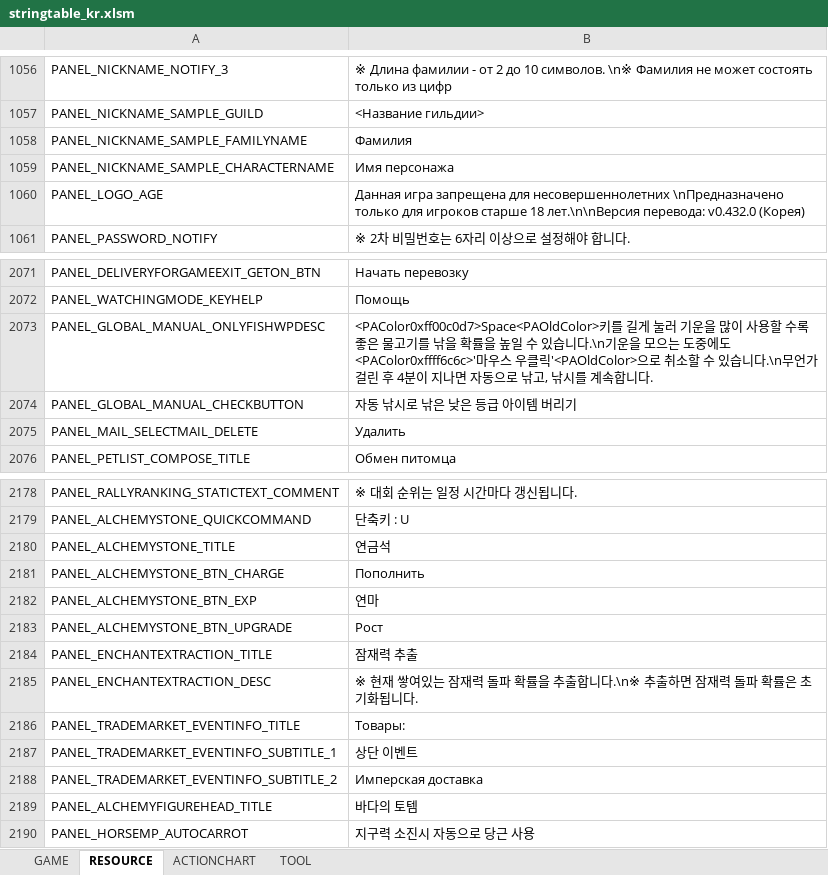
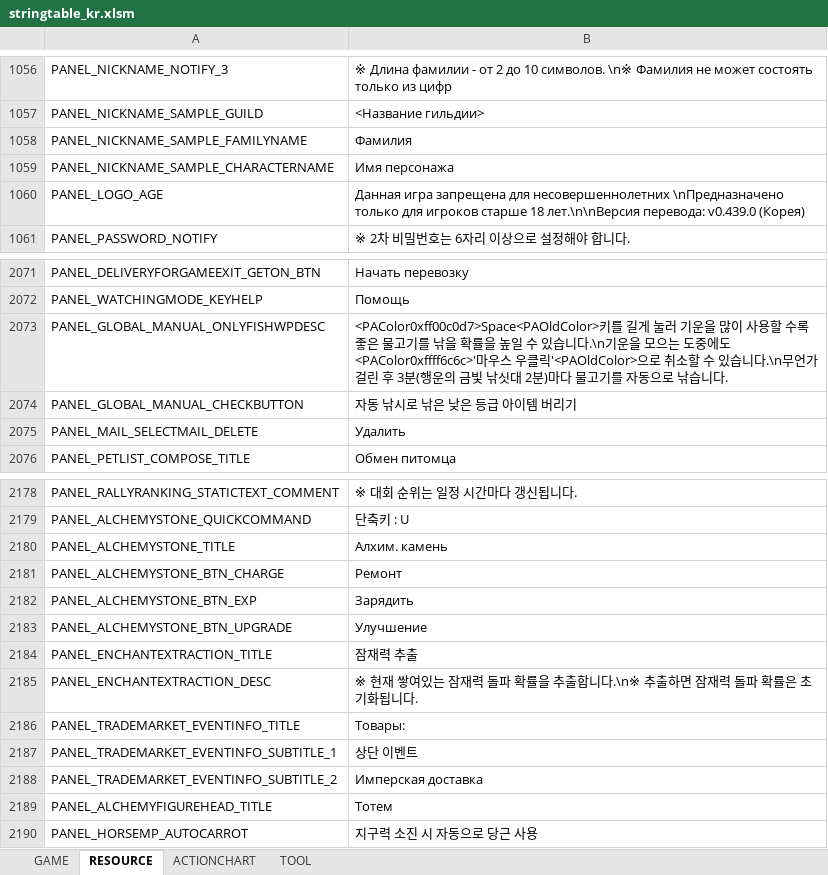
Before and after one commit to Lykii22/BDORUS, an Excel workbook: prestringtable/kr/stringtable_kr.xlsm, sheet RESOURCE, drawn as a sheet; only a part is shown, gaps mark what is left out; values as stored, in another font and other column widths than the file's, no borders; the diff names each change by its address in the sheet, - before the commit and + after, or states it on an @@ line.

```diff
--- a/prestringtable/kr/stringtable_kr.xlsm (sheet RESOURCE)
+++ b/prestringtable/kr/stringtable_kr.xlsm (sheet RESOURCE)
-B1060: …лет.\n\nВерсия перевода: v0.432.0 (Корея)
+B1060: …лет.\n\nВерсия перевода: v0.439.0 (Корея)
-B2073: …린 후 4분이 지나면 자동으로 낚고, 낚시를 계속합니다.
+B2073: …린 후 3분(행운의 금빛 낚싯대 2분)마다 물고기를 자동으로 낚습니다.
-B2180: 연금석
+B2180: Алхим. камень
-B2181: Пополнить
+B2181: Ремонт
-B2182: 연마
+B2182: Зарядить
-B2183: Рост
+B2183: Улучшение
-B2189: 바다의 토템
+B2189: Тотем
-B2190: 지구력 소진시 자동으로 당근 사용
+B2190: 지구력 소진 시 자동으로 당근 사용
```
Also changed, not shown: sheet GAME, prestringtable/kr/stringtable_cutscene_kr.xlsm, prestringtable/kr/symbolnostringtable_kr.xlsm, 4 other files.
